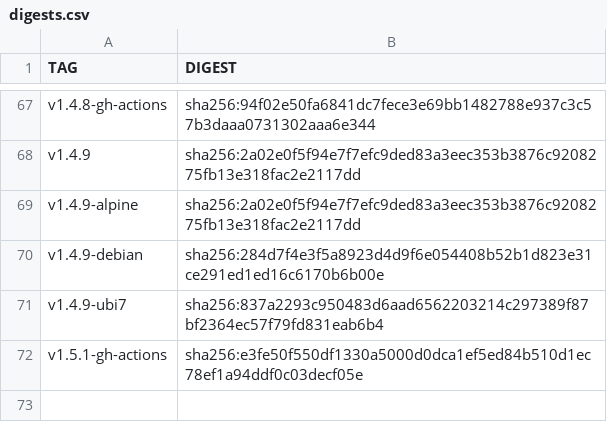
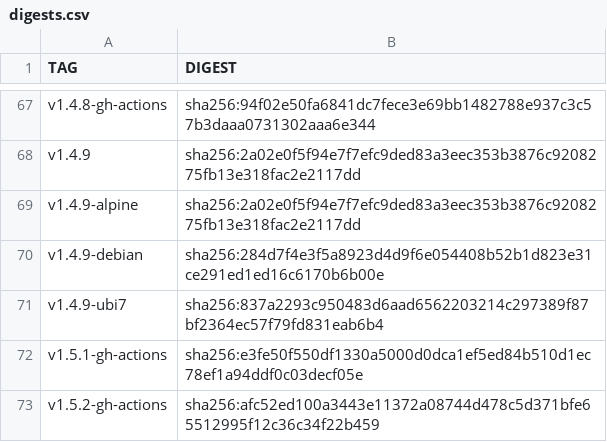
Before and after one commit to Checkmarx/kics, a CSV file: docs/docker/digests.csv, drawn as a sheet; only a part is shown, gaps mark what is left out; the diff names each change by its address in the sheet, - before the commit and + after, or states it on an @@ line.

Commit message:
docs(kicsbot): update github-action image digest (#4864)
Co-authored-by: joaoReigota1 <joaoReigota1@users.noreply.github.com>
Co-authored-by: João Reigota <joao.reigota@checkmarx.com>

```diff
--- a/docs/docker/digests.csv
+++ b/docs/docker/digests.csv
+row 73: v1.5.2-gh-actions | sha256:afc52ed100a3443e11372a08744d478c5d371bfe65512995f12c36c34f22b459
```
Also changed, not shown: 1 other file.
